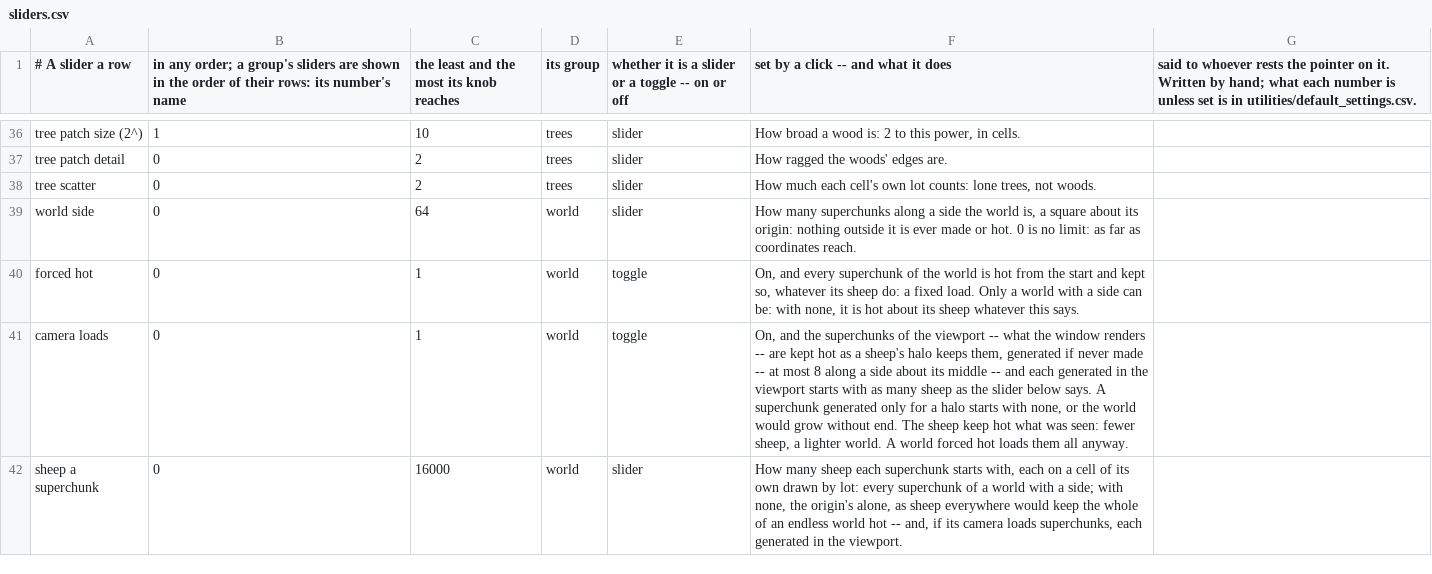
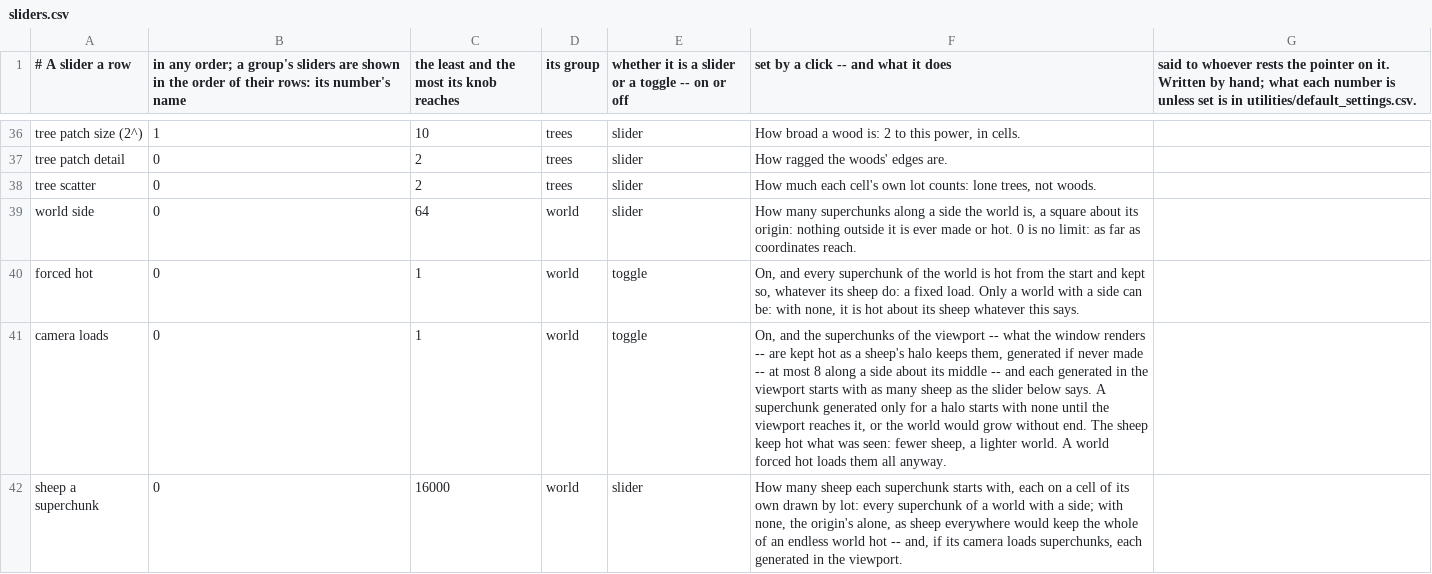
Before and after one commit to SlimiestSlimy/Civil-Egregore, a CSV file: utilities/sliders.csv, drawn as a sheet; only a part is shown, gaps mark what is left out.

```diff
--- a/utilities/sliders.csv
+++ b/utilities/sliders.csv
@@ -40,3 +40,3 @@ world side,0,64,world,slider,"How many superchunks along a side the world is, a
 forced hot,0,1,world,toggle,"On, and every superchunk of the world is hot from the start and kept so, whatever its sheep do: a fixed load. Only a world with a side can be: with none, it is hot about its sheep whatever this says."
-camera loads,0,1,world,toggle,"On, and the superchunks of the viewport -- what the window renders -- are kept hot as a sheep's halo keeps them, generated if never made -- at most 8 along a side about its middle -- and each generated in the viewport starts with as many sheep as the slider below says. A superchunk generated only for a halo starts with none, or the world would grow without end. The sheep keep hot what was seen: fewer sheep, a lighter world. A world forced hot loads them all anyway."
+camera loads,0,1,world,toggle,"On, and the superchunks of the viewport -- what the window renders -- are kept hot as a sheep's halo keeps them, generated if never made -- at most 8 along a side about its middle -- and each generated in the viewport starts with as many sheep as the slider below says. A superchunk generated only for a halo starts with none until the viewport reaches it, or the world would grow without end. The sheep keep hot what was seen: fewer sheep, a lighter world. A world forced hot loads them all anyway."
 sheep a superchunk,0,16000,world,slider,"How many sheep each superchunk starts with, each on a cell of its own drawn by lot: every superchunk of a world with a side; with none, the origin's alone, as sheep everywhere would keep the whole of an endless world hot -- and, if its camera loads superchunks, each generated in the viewport."
```
Also changed, not shown: 11 other files.
